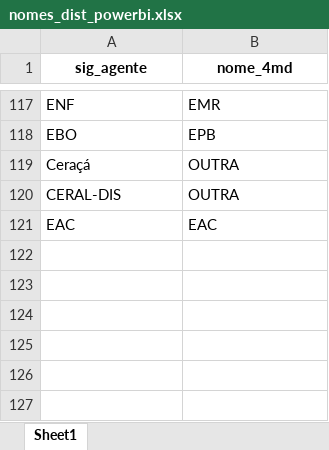
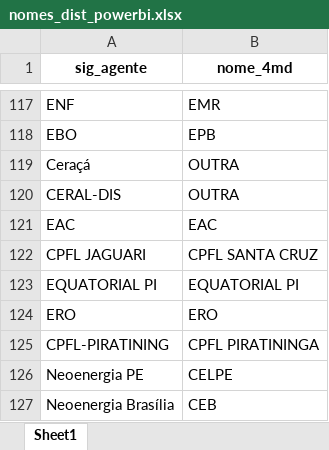
Before and after one commit to EPE-GOV-BR/epe4md, an Excel workbook: inst/dados_premissas/2023/nomes_dist_powerbi.xlsx, sheet Sheet1, drawn as a sheet; only a part is shown, gaps mark what is left out; values as stored, in another font and other column widths than the file's, no borders; the diff names each change by its address in the sheet, - before the commit and + after, or states it on an @@ line.

```diff
--- a/inst/dados_premissas/2023/nomes_dist_powerbi.xlsx (sheet Sheet1)
+++ b/inst/dados_premissas/2023/nomes_dist_powerbi.xlsx (sheet Sheet1)
+row 122: CPFL JAGUARI | CPFL SANTA CRUZ
+row 123: EQUATORIAL PI | EQUATORIAL PI
+row 124: ERO | ERO
+row 125: CPFL-PIRATINING | CPFL PIRATININGA
+row 126: Neoenergia PE | CELPE
+row 127: Neoenergia Brasília | CEB
```
Also changed, not shown: inst/dados_premissas/2023/base_mmgd.xlsx, inst/dados_premissas/2023/crescimento_mercado.xlsx, 4 other files.
